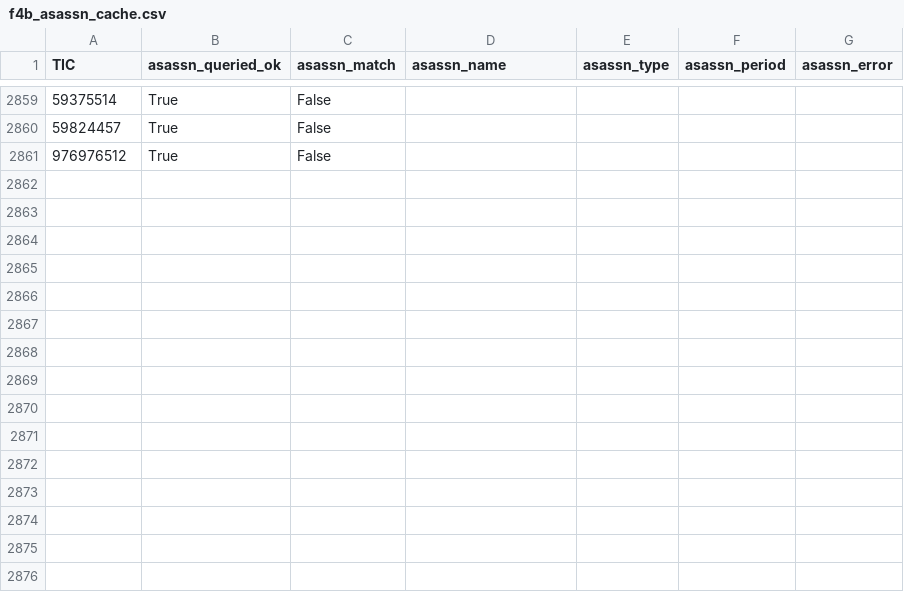
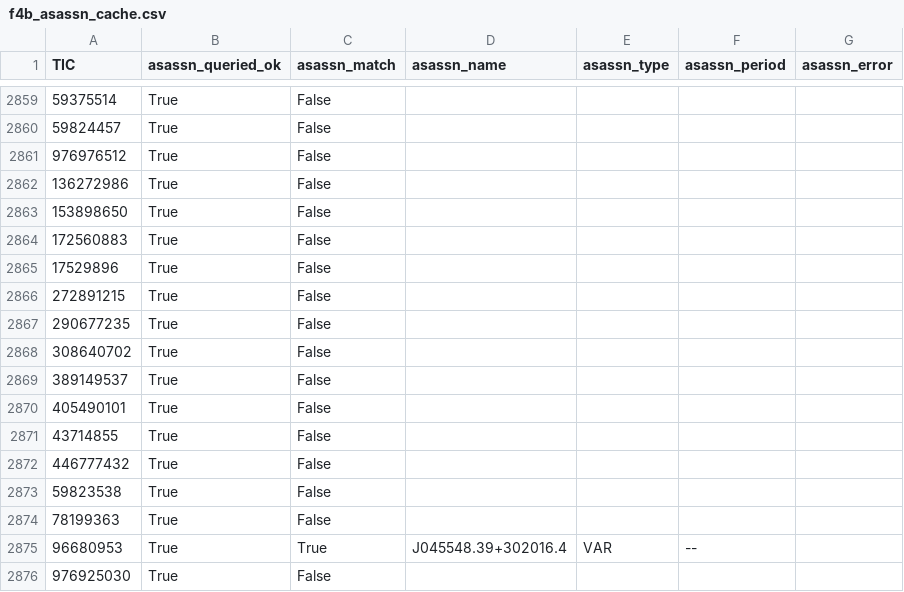
Before and after one commit to sushrutdixit23/star-vetter, a CSV file: data/processed/f4b_asassn_cache.csv, drawn as a sheet; only a part is shown, gaps mark what is left out; the diff names each change by its address in the sheet, - before the commit and + after, or states it on an @@ line.

```diff
--- a/data/processed/f4b_asassn_cache.csv
+++ b/data/processed/f4b_asassn_cache.csv
+row 2862: 136272986 | True | False
+row 2863: 153898650 | True | False
+row 2864: 172560883 | True | False
+row 2865: 17529896 | True | False
+row 2866: 272891215 | True | False
+row 2867: 290677235 | True | False
+row 2868: 308640702 | True | False
+row 2869: 389149537 | True | False
+row 2870: 405490101 | True | False
+row 2871: 43714855 | True | False
+row 2872: 446777432 | True | False
+row 2873: 59823538 | True | False
+row 2874: 78199363 | True | False
+row 2875: 96680953 | True | True | J045548.39+302016.4 | VAR | --
+row 2876: 976925030 | True | False
```
Also changed, not shown: data/processed/diag_blend_results.csv, data/processed/diag_pixel_results_v2.csv, 24 other files.
